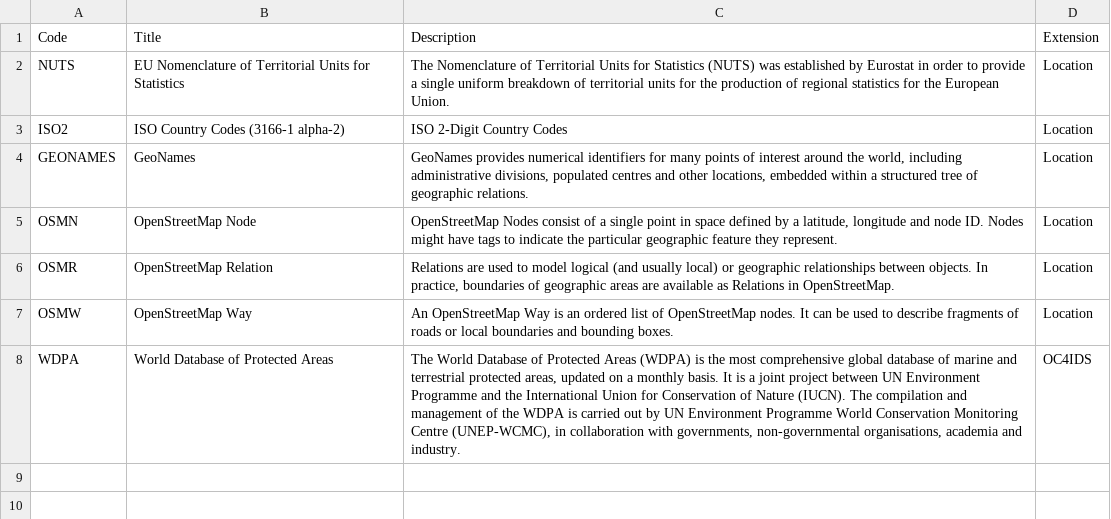
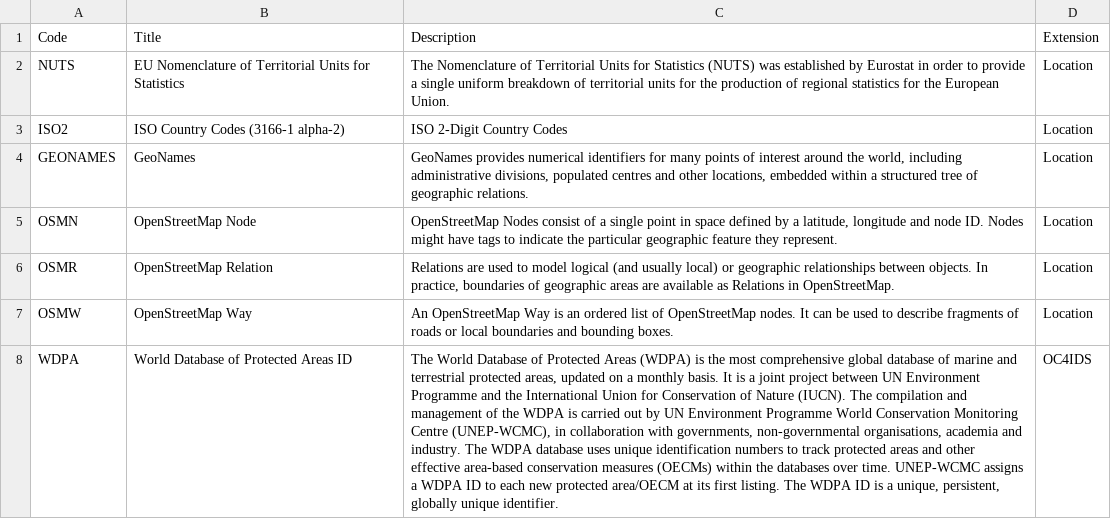
Before and after one commit to open-contracting/infrastructure, a CSV file: schema/project-level/codelists/locationGazetteers.csv, drawn as a sheet; the diff names each change by its address in the sheet, - before the commit and + after, or states it on an @@ line.

Commit message:
Update schema/project-level/codelists/locationGazetteers.csv
Co-authored-by: Duncan Dewhurst <duncan.dewhurst@opendataservices.coop>

```diff
--- a/schema/project-level/codelists/locationGazetteers.csv
+++ b/schema/project-level/codelists/locationGazetteers.csv
-B8 (Title): World Database of Protected Areas
+B8 (Title): World Database of Protected Areas ID
-C8 (Description): …and industry.
+C8 (Description): …and industry. The WDPA database uses unique identification numbers to track protected areas and other effective area-based conservation measures (OECMs) within the databases over time. UNEP-WCMC assigns a WDPA ID to each new protected area/OECM at its first listing. The WDPA ID is a unique, persistent, globally unique identifier.
```
